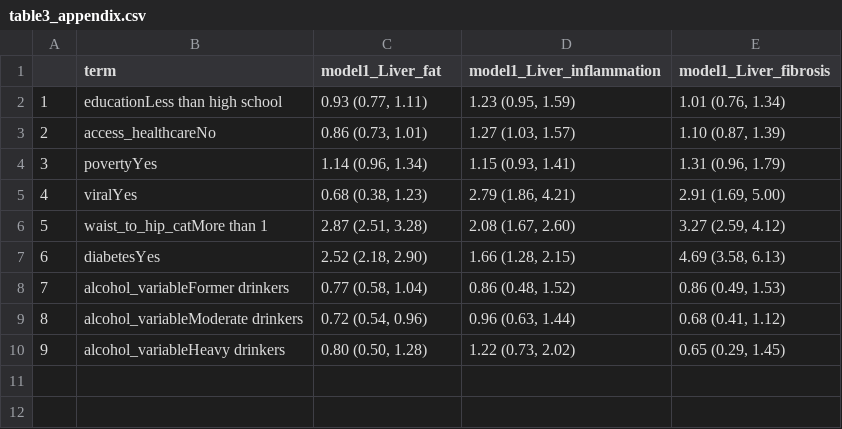
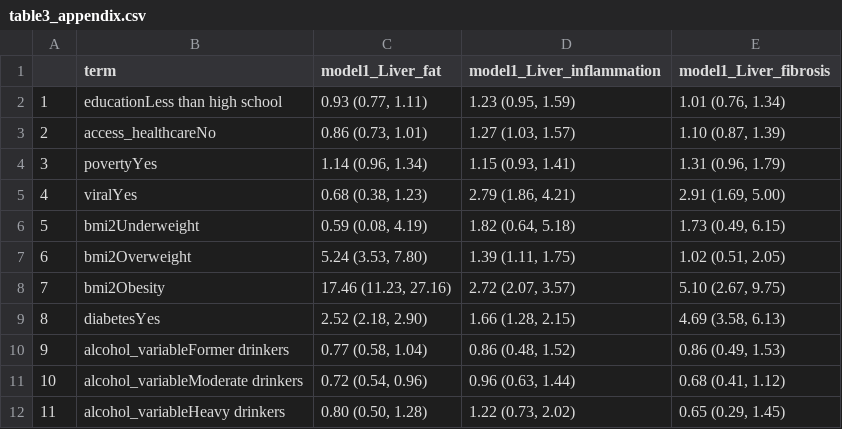
Before and after one commit to kmfolgar/nhanes_liver-disease_2017-2020, a CSV file: plots_tables/table3_appendix.csv, drawn as a sheet; removed rows and columns are numbered as before the commit, all else as after; the diff names each change by its address in the sheet, - before the commit and + after, or states it on an @@ line.

```diff
--- a/plots_tables/table3_appendix.csv
+++ b/plots_tables/table3_appendix.csv
-row 6: 5 | waist_to_hip_catMore than 1 | 2.87 (2.51, 3.28) | 2.08 (1.67, 2.60) | 3.27 (2.59, 4.12)
+row 6: 5 | bmi2Underweight | 0.59 (0.08, 4.19) | 1.82 (0.64, 5.18) | 1.73 (0.49, 6.15)
+row 7: 6 | bmi2Overweight | 5.24 (3.53, 7.80) | 1.39 (1.11, 1.75) | 1.02 (0.51, 2.05)
+row 8: 7 | bmi2Obesity | 17.46 (11.23, 27.16) | 2.72 (2.07, 3.57) | 5.10 (2.67, 9.75)
@@ column A renumbered from row 9 down @@
```
Also changed, not shown: plots_tables/table1_2.csv, plots_tables/table3.csv, 5 other files.
